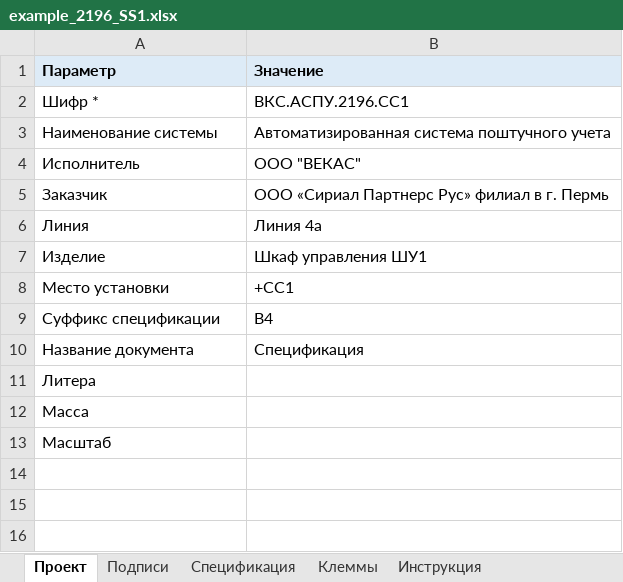
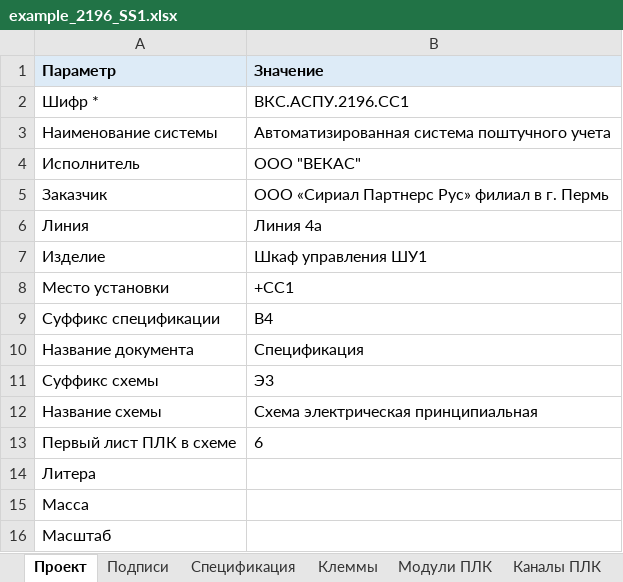
Before and after one commit to LamarMB/tg--, an Excel workbook: examples/example_2196_SS1.xlsx, sheet Проект, drawn as a sheet; values as stored, in another font and other column widths than the file's, no borders; the diff names each change by its address in the sheet, - before the commit and + after, or states it on an @@ line.

```diff
--- a/examples/example_2196_SS1.xlsx (sheet Проект)
+++ b/examples/example_2196_SS1.xlsx (sheet Проект)
+sheet tab: Модули ПЛК
+sheet tab: Каналы ПЛК
+row 11: Суффикс схемы | Э3
+row 12: Название схемы | Схема электрическая принципиальная
+row 13: Первый лист ПЛК в схеме | 6
```
Also changed, not shown: sheet Инструкция, 12 other files.
